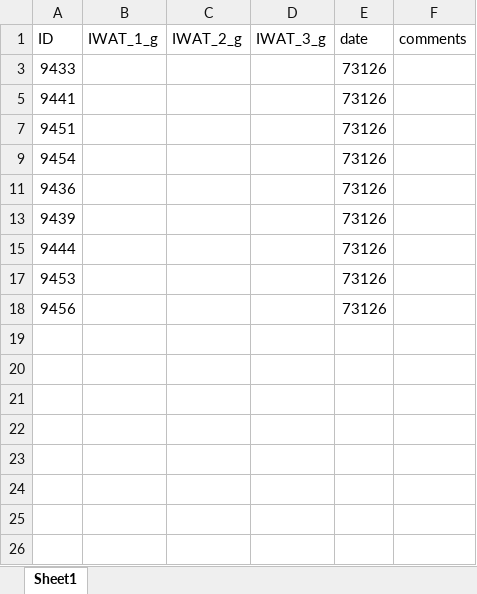
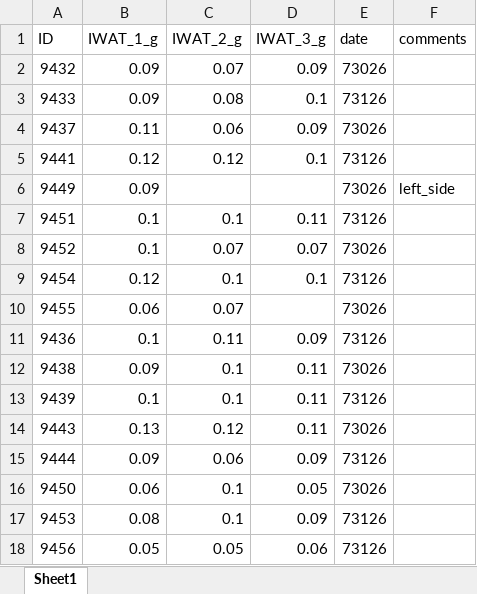
Before and after one commit to sandoval-luarte/data, an Excel workbook: data/METADATA_LIPOLYSIS.xlsx, sheet Sheet1, drawn as a sheet; values as stored, in another font and other column widths than the file's, no borders; the diff names each change by its address in the sheet, - before the commit and + after, or states it on an @@ line.

Commit message:
metadata_lipolysis

```diff
--- a/data/METADATA_LIPOLYSIS.xlsx (sheet Sheet1)
+++ b/data/METADATA_LIPOLYSIS.xlsx (sheet Sheet1)
@@ row 2 unhidden: 9432 | 0.09 | 0.07 | 0.09 | 73026 @@
-B3 (IWAT_1_g): (empty)
+B3 (IWAT_1_g): 0.09
-C3 (IWAT_2_g): (empty)
+C3 (IWAT_2_g): 0.08
-D3 (IWAT_3_g): (empty)
+D3 (IWAT_3_g): 0.1
@@ row 4 unhidden: 9437 | 0.11 | 0.06 | 0.09 | 73026 @@
-B5 (IWAT_1_g): (empty)
+B5 (IWAT_1_g): 0.12
-C5 (IWAT_2_g): (empty)
+C5 (IWAT_2_g): 0.12
-D5 (IWAT_3_g): (empty)
+D5 (IWAT_3_g): 0.1
@@ row 6 unhidden: 9449 | 0.09 |  |  | 73026 | left_side @@
-B7 (IWAT_1_g): (empty)
+B7 (IWAT_1_g): 0.1
-C7 (IWAT_2_g): (empty)
+C7 (IWAT_2_g): 0.1
-D7 (IWAT_3_g): (empty)
+D7 (IWAT_3_g): 0.11
@@ row 8 unhidden: 9452 | 0.1 | 0.07 | 0.07 | 73026 @@
-B9 (IWAT_1_g): (empty)
+B9 (IWAT_1_g): 0.12
-C9 (IWAT_2_g): (empty)
+C9 (IWAT_2_g): 0.1
-D9 (IWAT_3_g): (empty)
+D9 (IWAT_3_g): 0.1
@@ row 10 unhidden: 9455 | 0.06 | 0.07 |  | 73026 @@
-B11 (IWAT_1_g): (empty)
+B11 (IWAT_1_g): 0.1
-C11 (IWAT_2_g): (empty)
+C11 (IWAT_2_g): 0.11
-D11 (IWAT_3_g): (empty)
+D11 (IWAT_3_g): 0.09
@@ row 12 unhidden: 9438 | 0.09 | 0.1 | 0.11 | 73026 @@
-B13 (IWAT_1_g): (empty)
+B13 (IWAT_1_g): 0.1
-C13 (IWAT_2_g): (empty)
+C13 (IWAT_2_g): 0.1
-D13 (IWAT_3_g): (empty)
+D13 (IWAT_3_g): 0.11
@@ row 14 unhidden: 9443 | 0.13 | 0.12 | 0.11 | 73026 @@
-B15 (IWAT_1_g): (empty)
+B15 (IWAT_1_g): 0.09
-C15 (IWAT_2_g): (empty)
+C15 (IWAT_2_g): 0.06
-D15 (IWAT_3_g): (empty)
+D15 (IWAT_3_g): 0.09
@@ row 16 unhidden: 9450 | 0.06 | 0.1 | 0.05 | 73026 @@
-B17 (IWAT_1_g): (empty)
+B17 (IWAT_1_g): 0.08
-C17 (IWAT_2_g): (empty)
+C17 (IWAT_2_g): 0.1
-D17 (IWAT_3_g): (empty)
+D17 (IWAT_3_g): 0.09
-B18 (IWAT_1_g): (empty)
+B18 (IWAT_1_g): 0.05
-C18 (IWAT_2_g): (empty)
+C18 (IWAT_2_g): 0.05
-D18 (IWAT_3_g): (empty)
+D18 (IWAT_3_g): 0.06
```
